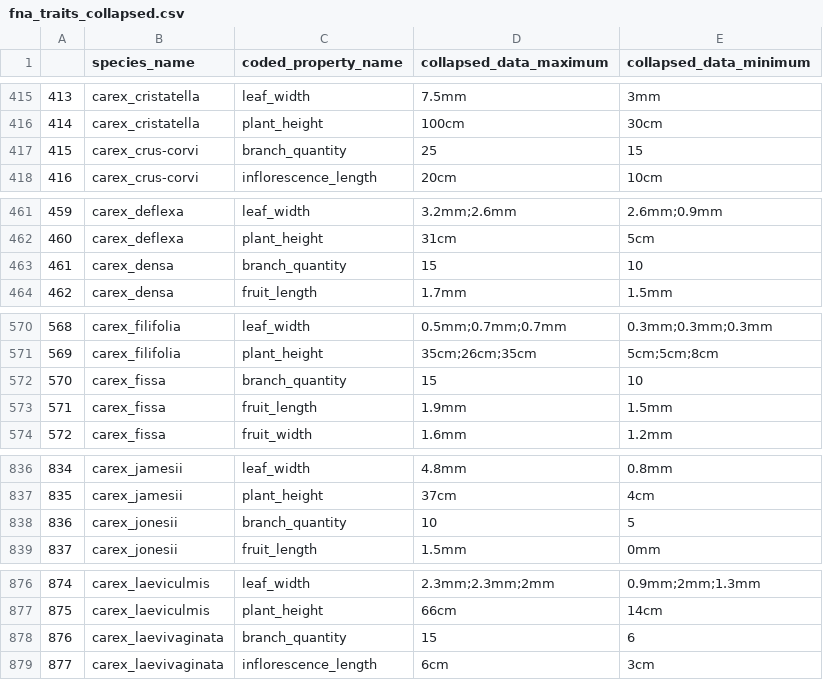
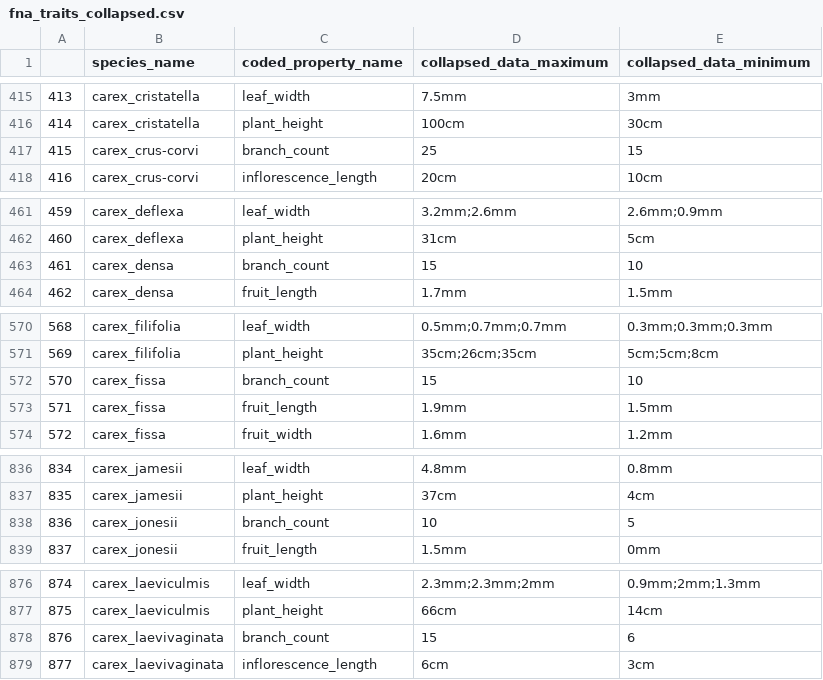
Before and after one commit to jocelynpender/carex-climate-morpho, a CSV file: data/processed/fna/fna_traits_collapsed.csv, drawn as a sheet; only a part is shown, gaps mark what is left out; the diff covers the shown part only.

Commit message:
rename branch_quantity in fna to branch_count

```diff
--- a/data/processed/fna/fna_traits_collapsed.csv
+++ b/data/processed/fna/fna_traits_collapsed.csv
@@ -416,3 +416,3 @@
 414,carex_cristatella,plant_height,100cm,30cm
-415,carex_crus-corvi,branch_quantity,25,15
+415,carex_crus-corvi,branch_count,25,15
 416,carex_crus-corvi,inflorescence_length,20cm,10cm
@@ -462,3 +462,3 @@
 460,carex_deflexa,plant_height,31cm,5cm
-461,carex_densa,branch_quantity,15,10
+461,carex_densa,branch_count,15,10
 462,carex_densa,fruit_length,1.7mm,1.5mm
@@ -571,3 +571,3 @@
 569,carex_filifolia,plant_height,35cm;26cm;35cm,5cm;5cm;8cm
-570,carex_fissa,branch_quantity,15,10
+570,carex_fissa,branch_count,15,10
 571,carex_fissa,fruit_length,1.9mm,1.5mm
@@ -837,3 +837,3 @@
 835,carex_jamesii,plant_height,37cm,4cm
-836,carex_jonesii,branch_quantity,10,5
+836,carex_jonesii,branch_count,10,5
 837,carex_jonesii,fruit_length,1.5mm,0mm
@@ -877,3 +877,3 @@
 875,carex_laeviculmis,plant_height,66cm,14cm
-876,carex_laevivaginata,branch_quantity,15,6
+876,carex_laevivaginata,branch_count,15,6
 877,carex_laevivaginata,inflorescence_length,6cm,3cm
```
Also changed, not shown: 10 edited cells elsewhere in this file, data/interim/fna_recode_property_names.csv.
